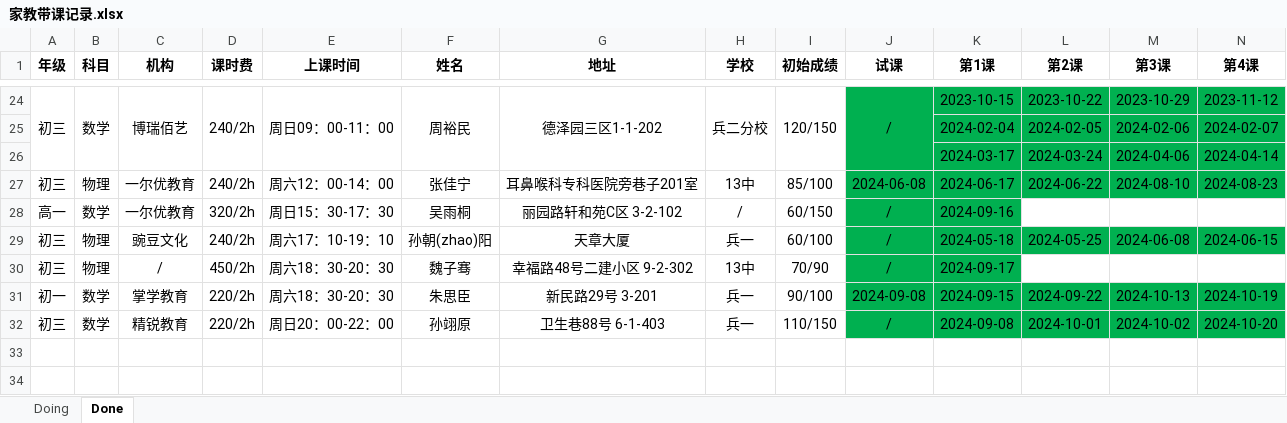
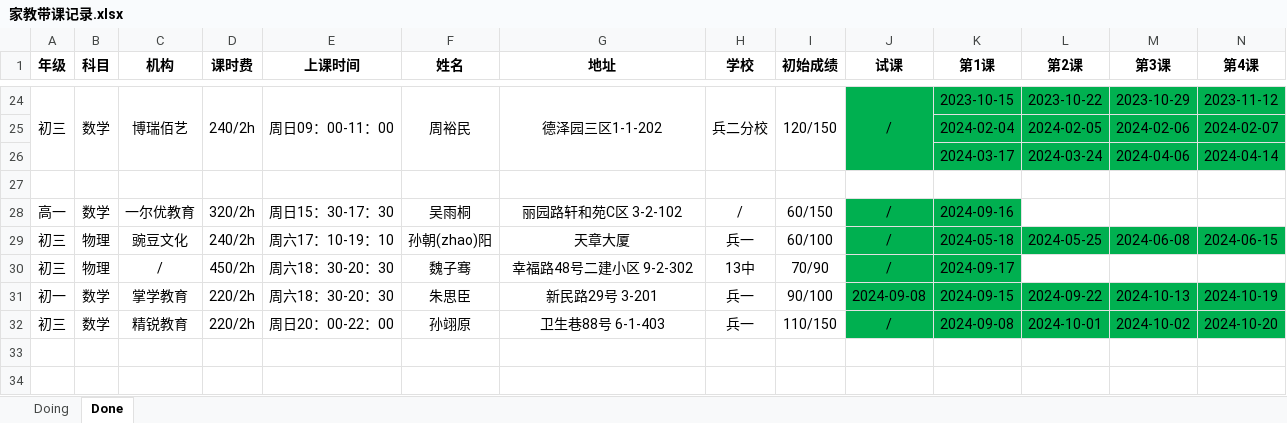
Before and after one commit to think2times/Fastrack, an Excel workbook: Sideline/家教带课记录.xlsx, sheet Done, drawn as a sheet; only a part is shown, gaps mark what is left out; values as stored, in another font and other column widths than the file's, no borders; rows hold the shown columns only; the diff names each change by its address in the sheet, - before the commit and + after, or states it on an @@ line.

```diff
--- a/Sideline/家教带课记录.xlsx (sheet Done)
+++ b/Sideline/家教带课记录.xlsx (sheet Done)
-row 27: 初三 | 物理 | 一尔优教育 | 240/2h | 周六12：00-14：00 | 张佳宁 | 耳鼻喉科专科医院旁巷子201室 | 13中 | 85/100 | 2024-06-08 | 2024-06-17 | 2024-06-22 | 2024-08-10 | 2024-08-23
+row 27: (empty)
-J27:N27 fill: #00B050
+J27:N27 fill: none
```
Also changed, not shown: sheet Doing, 5 other files.
